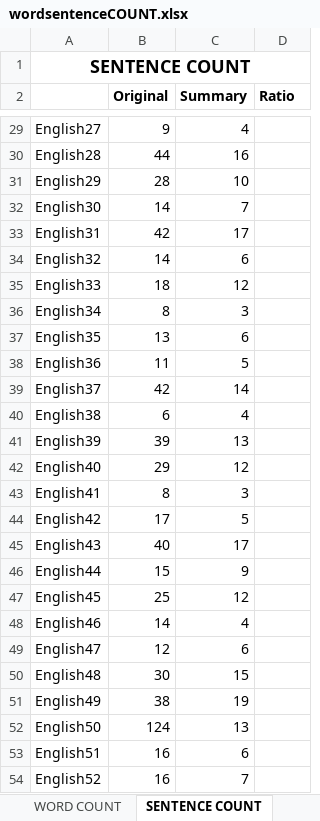
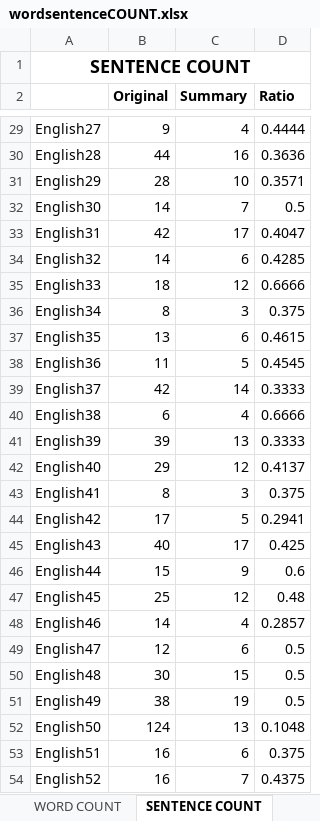
Before and after one commit to ellej16/SumMe, an Excel workbook: Document/wordsentenceCOUNT.xlsx, sheet SENTENCE COUNT, drawn as a sheet; only a part is shown, gaps mark what is left out; values as stored, in another font and other column widths than the file's, no borders; the diff covers the shown part only; the diff names each change by its address in the sheet, - before the commit and + after, or states it on an @@ line.

Commit message:
cmputed sentence count

```diff
--- a/Document/wordsentenceCOUNT.xlsx (sheet SENTENCE COUNT)
+++ b/Document/wordsentenceCOUNT.xlsx (sheet SENTENCE COUNT)
-D29 (Ratio): (empty)
+D29 (Ratio): 0.4444
-D30 (Ratio): (empty)
+D30 (Ratio): 0.3636
-D31 (Ratio): (empty)
+D31 (Ratio): 0.3571
-D32 (Ratio): (empty)
+D32 (Ratio): 0.5
-D33 (Ratio): (empty)
+D33 (Ratio): 0.4047
-D34 (Ratio): (empty)
+D34 (Ratio): 0.4285
-D35 (Ratio): (empty)
+D35 (Ratio): 0.6666
-D36 (Ratio): (empty)
+D36 (Ratio): 0.375
-D37 (Ratio): (empty)
+D37 (Ratio): 0.4615
-D38 (Ratio): (empty)
+D38 (Ratio): 0.4545
-D39 (Ratio): (empty)
+D39 (Ratio): 0.3333
-D40 (Ratio): (empty)
+D40 (Ratio): 0.6666
-D41 (Ratio): (empty)
+D41 (Ratio): 0.3333
-D42 (Ratio): (empty)
+D42 (Ratio): 0.4137
-D43 (Ratio): (empty)
+D43 (Ratio): 0.375
-D44 (Ratio): (empty)
+D44 (Ratio): 0.2941
-D45 (Ratio): (empty)
+D45 (Ratio): 0.425
-D46 (Ratio): (empty)
+D46 (Ratio): 0.6
-D47 (Ratio): (empty)
+D47 (Ratio): 0.48
-D48 (Ratio): (empty)
+D48 (Ratio): 0.2857
-D49:D51 (Ratio): (empty)
+D49:D51 (Ratio): 0.5
-D52 (Ratio): (empty)
+D52 (Ratio): 0.1048
-D53 (Ratio): (empty)
+D53 (Ratio): 0.375
-D54 (Ratio): (empty)
+D54 (Ratio): 0.4375
```
Also changed, not shown: 41 edited cells elsewhere in this sheet, 1 other file.
